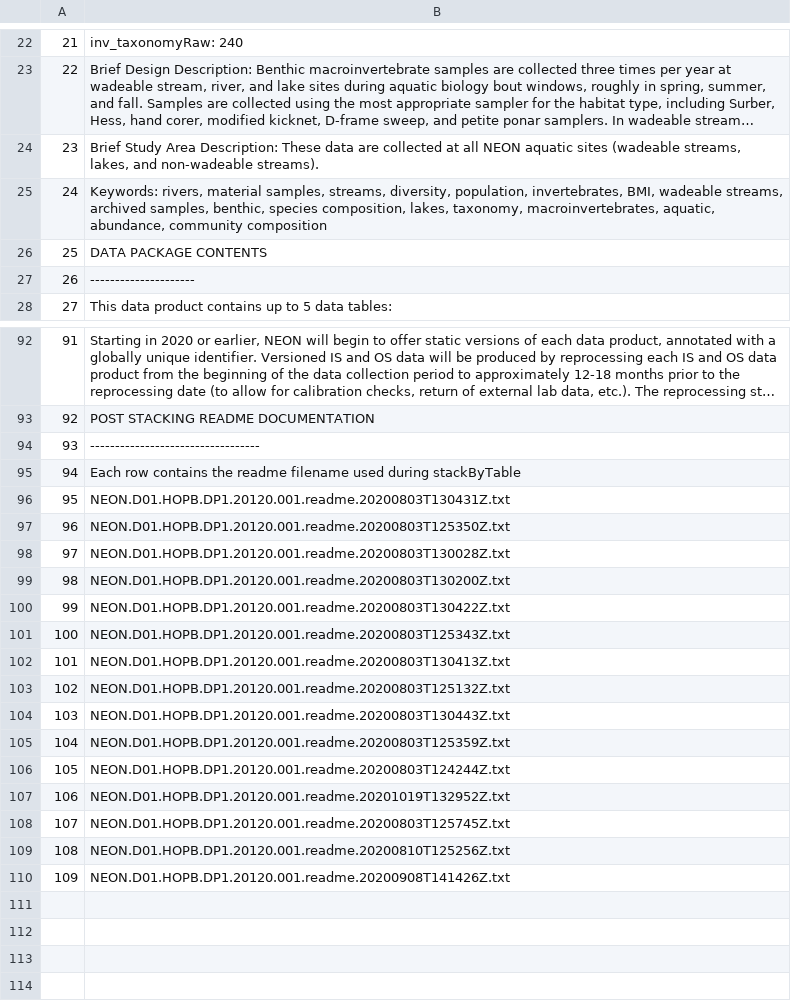
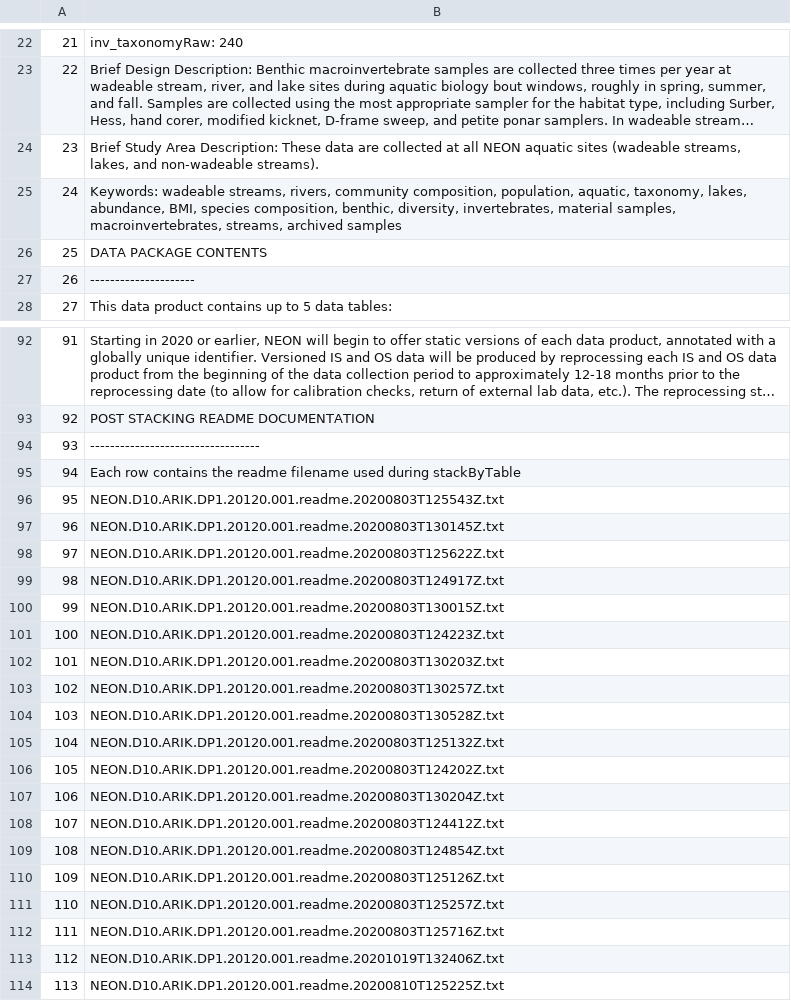
Before and after one commit to marneypratt/macroF20, a CSV file: NEONinfo/NEON_metadata.csv, drawn as a sheet; only a part is shown, gaps mark what is left out; long unchanged cells end in ….

```diff
--- a/NEONinfo/NEON_metadata.csv
+++ b/NEONinfo/NEON_metadata.csv
@@ -24,3 +24,3 @@
 "23","Brief Study Area Description: These data are collected at all NEON aquatic sites (wadeable streams, lakes, and non-wadeable streams)."
-"24","Keywords: rivers, material samples, streams, diversity, population, invertebrates, BMI, wadeable streams, archived samples, benthic, species composition, lakes, taxonomy, macroinvertebrates, aquatic, abundance, community composition"
+"24","Keywords: wadeable streams, rivers, community composition, population, aquatic, taxonomy, lakes, abundance, BMI, species composition, benthic, diversity, invertebrates, material samples, macroinvertebrates, streams, archived samples"
 "25","DATA PACKAGE CONTENTS"
@@ -95,16 +95,20 @@
 "94","Each row contains the readme filename used during stackByTable"
-"95","NEON.D01.HOPB.DP1.20120.001.readme.20200803T130431Z.txt"
-"96","NEON.D01.HOPB.DP1.20120.001.readme.20200803T125350Z.txt"
-"97","NEON.D01.HOPB.DP1.20120.001.readme.20200803T130028Z.txt"
-"98","NEON.D01.HOPB.DP1.20120.001.readme.20200803T130200Z.txt"
-"99","NEON.D01.HOPB.DP1.20120.001.readme.20200803T130422Z.txt"
-"100","NEON.D01.HOPB.DP1.20120.001.readme.20200803T125343Z.txt"
-"101","NEON.D01.HOPB.DP1.20120.001.readme.20200803T130413Z.txt"
-"102","NEON.D01.HOPB.DP1.20120.001.readme.20200803T125132Z.txt"
-"103","NEON.D01.HOPB.DP1.20120.001.readme.20200803T130443Z.txt"
-"104","NEON.D01.HOPB.DP1.20120.001.readme.20200803T125359Z.txt"
-"105","NEON.D01.HOPB.DP1.20120.001.readme.20200803T124244Z.txt"
-"106","NEON.D01.HOPB.DP1.20120.001.readme.20201019T132952Z.txt"
-"107","NEON.D01.HOPB.DP1.20120.001.readme.20200803T125745Z.txt"
-"108","NEON.D01.HOPB.DP1.20120.001.readme.20200810T125256Z.txt"
-"109","NEON.D01.HOPB.DP1.20120.001.readme.20200908T141426Z.txt"
+"95","NEON.D10.ARIK.DP1.20120.001.readme.20200803T125543Z.txt"
+"96","NEON.D10.ARIK.DP1.20120.001.readme.20200803T130145Z.txt"
+"97","NEON.D10.ARIK.DP1.20120.001.readme.20200803T125622Z.txt"
+"98","NEON.D10.ARIK.DP1.20120.001.readme.20200803T124917Z.txt"
+"99","NEON.D10.ARIK.DP1.20120.001.readme.20200803T130015Z.txt"
+"100","NEON.D10.ARIK.DP1.20120.001.readme.20200803T124223Z.txt"
+"101","NEON.D10.ARIK.DP1.20120.001.readme.20200803T130203Z.txt"
+"102","NEON.D10.ARIK.DP1.20120.001.readme.20200803T130257Z.txt"
+"103","NEON.D10.ARIK.DP1.20120.001.readme.20200803T130528Z.txt"
+"104","NEON.D10.ARIK.DP1.20120.001.readme.20200803T125132Z.txt"
+"105","NEON.D10.ARIK.DP1.20120.001.readme.20200803T124202Z.txt"
+"106","NEON.D10.ARIK.DP1.20120.001.readme.20200803T130204Z.txt"
+"107","NEON.D10.ARIK.DP1.20120.001.readme.20200803T124412Z.txt"
+"108","NEON.D10.ARIK.DP1.20120.001.readme.20200803T124854Z.txt"
+"109","NEON.D10.ARIK.DP1.20120.001.readme.20200803T125126Z.txt"
+"110","NEON.D10.ARIK.DP1.20120.001.readme.20200803T125257Z.txt"
+"111","NEON.D10.ARIK.DP1.20120.001.readme.20200803T125716Z.txt"
+"112","NEON.D10.ARIK.DP1.20120.001.readme.20201019T132406Z.txt"
+"113","NEON.D10.ARIK.DP1.20120.001.readme.20200810T125225Z.txt"
```
Also changed, not shown: NEONinfo/precip.readme.csv, NEONinfo/precip.vars.csv, 19 other files.
